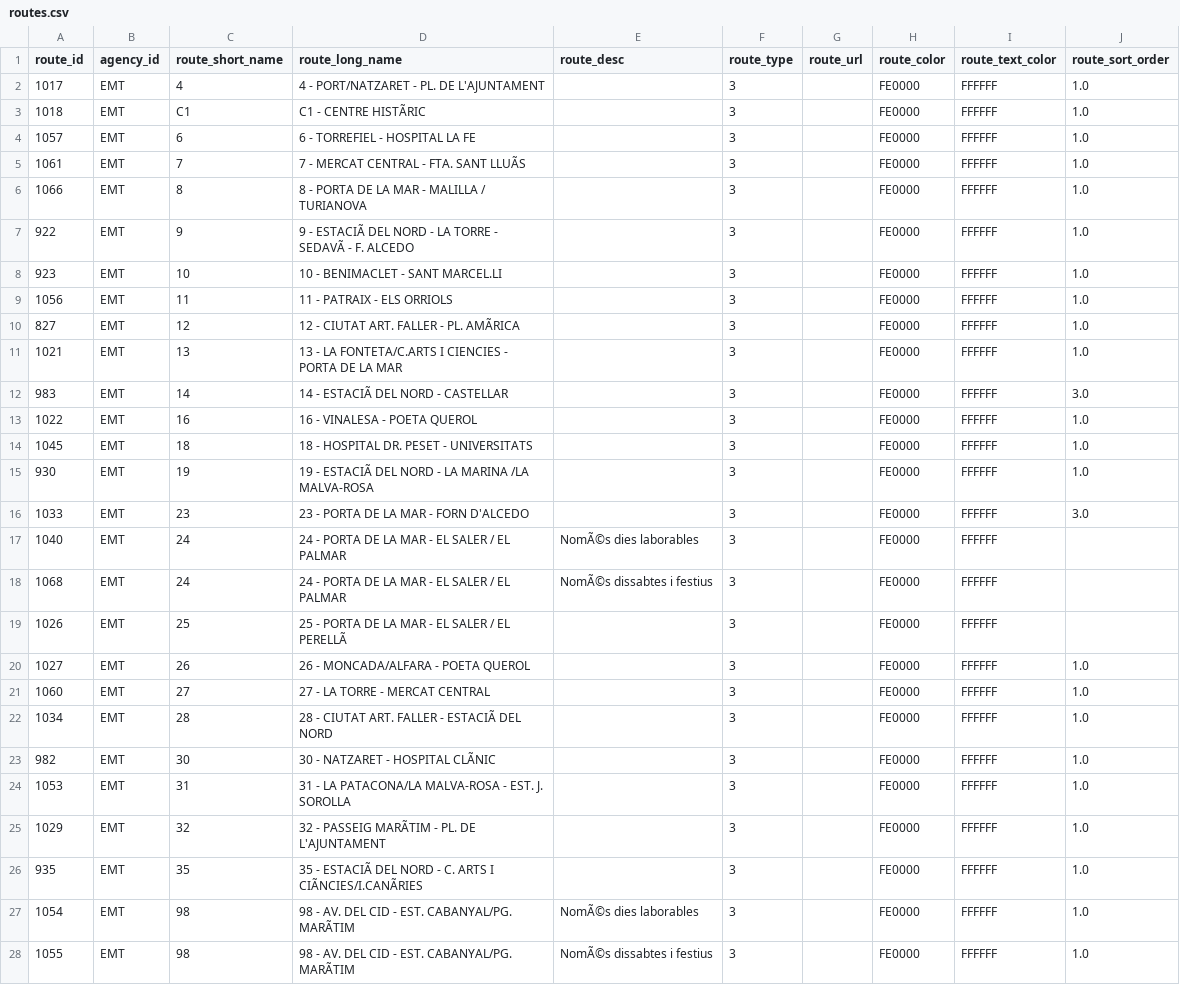
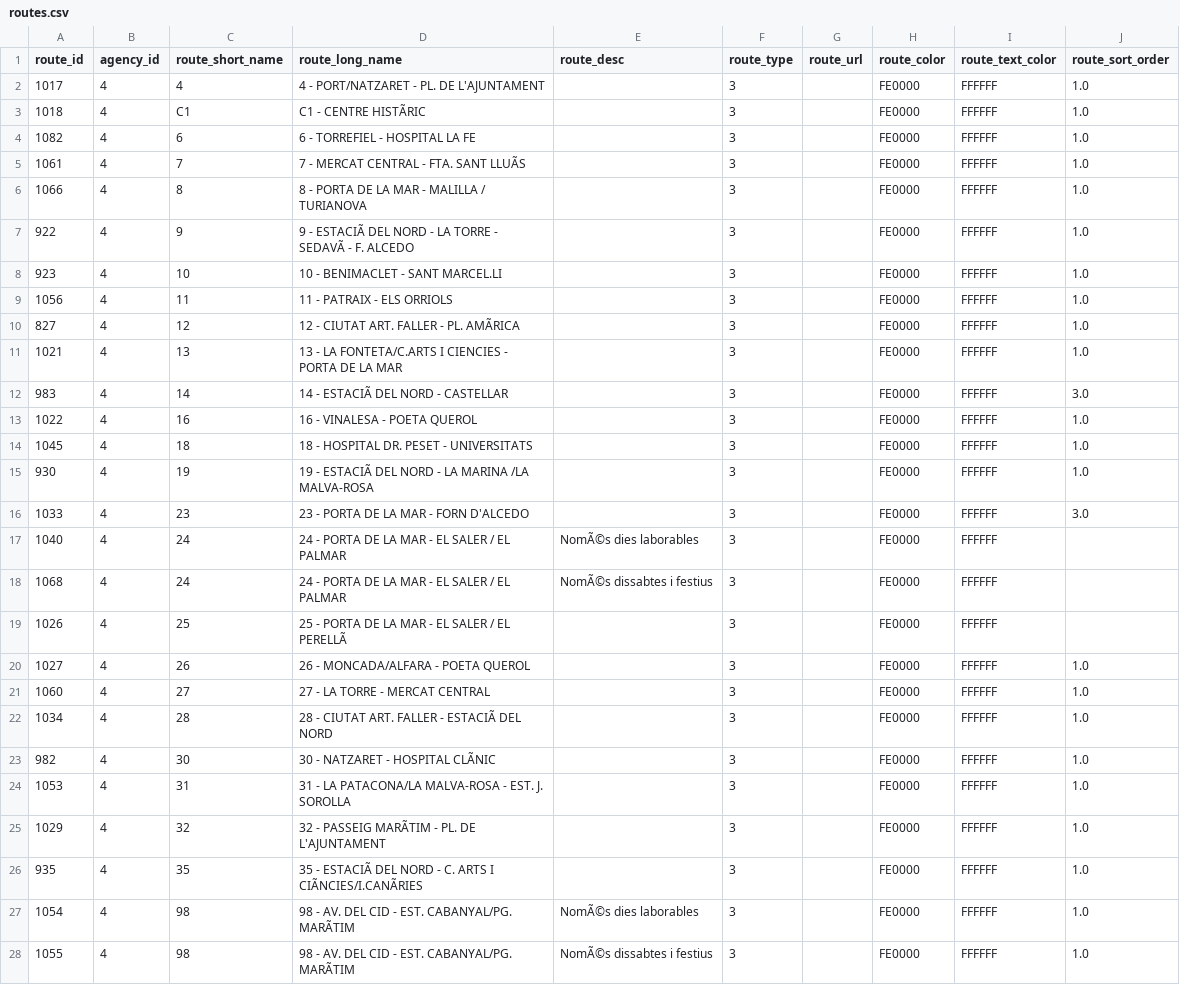
Before and after one commit to WireNext/emtgfs, a CSV file: data_csv/routes.csv, drawn as a sheet; only a part is shown; the diff covers the shown part only; the diff names each change by its address in the sheet, - before the commit and + after, or states it on an @@ line.

```diff
--- a/data_csv/routes.csv
+++ b/data_csv/routes.csv
-B2:B28 (agency_id): EMT
+B2:B28 (agency_id): 4
-A4 (route_id): 1057
+A4 (route_id): 1082
```
Also changed, not shown: 23 edited cells elsewhere in this file, data_csv/calendar.csv, data_csv/feed_info.csv, 6 other files.
